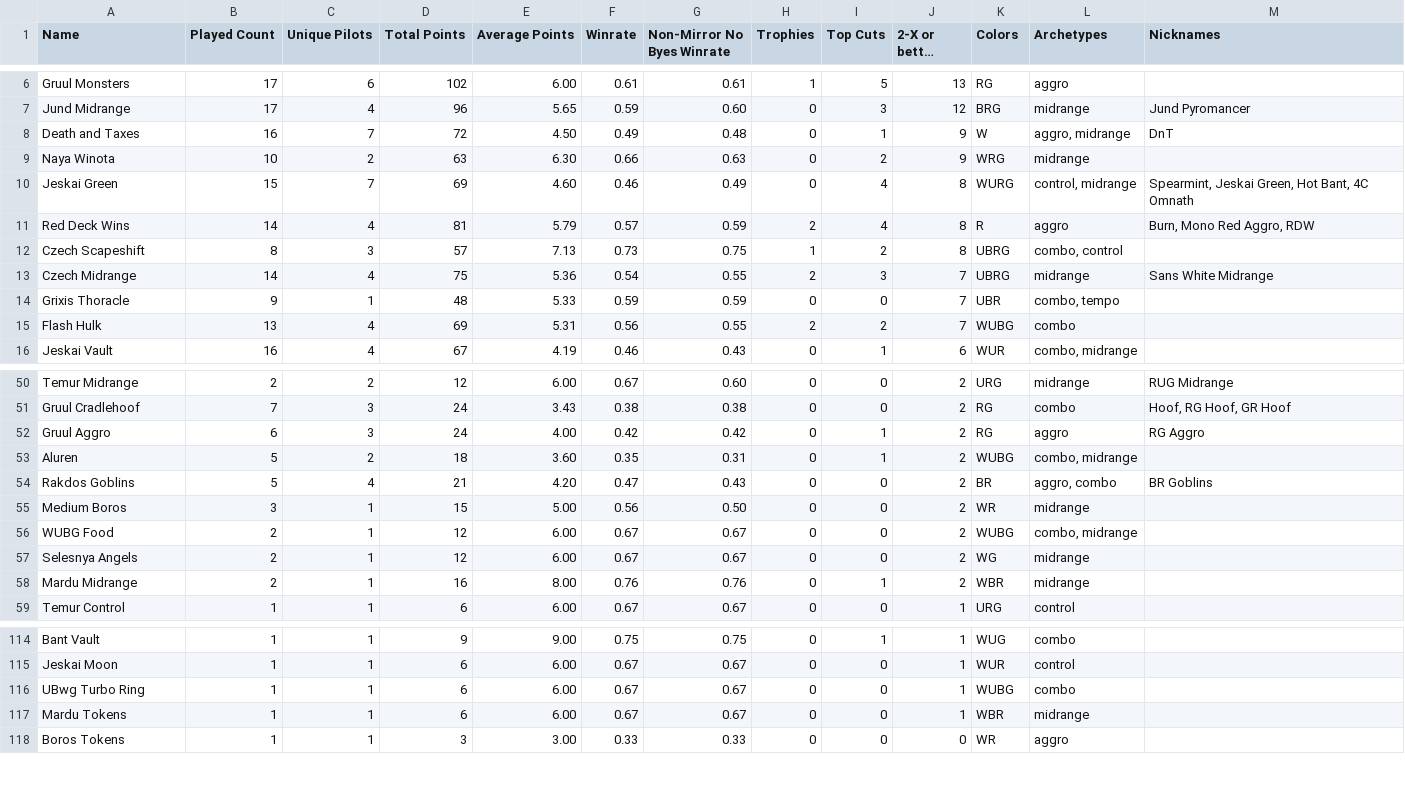
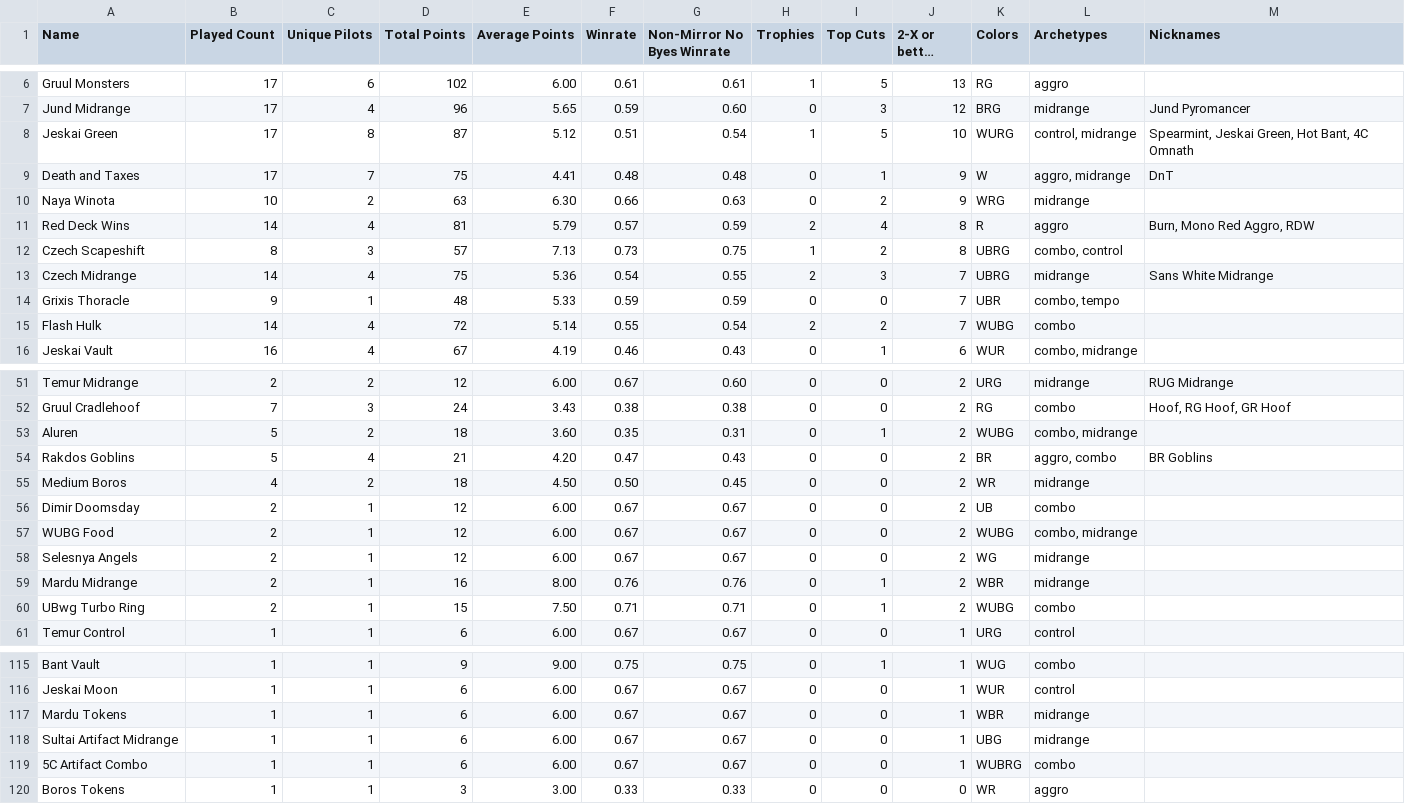
Before and after one commit to kvnchen/canlander, a CSV file: csv/decks.csv, drawn as a sheet; only a part is shown, gaps mark what is left out; long unchanged cells end in …; the diff covers the shown part only.

```diff
--- a/csv/decks.csv
+++ b/csv/decks.csv
@@ -7,5 +7,5 @@ Gruul Monsters, 17, 6, 102, 6.00, 0.61, 0.61, 1, 5, 13, RG, "aggro", ""
 Jund Midrange, 17, 4, 96, 5.65, 0.59, 0.60, 0, 3, 12, BRG, "midrange", "Jund Pyromancer"
-Death and Taxes, 16, 7, 72, 4.50, 0.49, 0.48, 0, 1, 9, W, "aggro, midrange", "DnT"
+Jeskai Green, 17, 8, 87, 5.12, 0.51, 0.54, 1, 5, 10, WURG, "control, midrange", "Spearmint, Jeskai Green, Hot Bant, 4C Omnath"
+Death and Taxes, 17, 7, 75, 4.41, 0.48, 0.48, 0, 1, 9, W, "aggro, midrange", "DnT"
 Naya Winota, 10, 2, 63, 6.30, 0.66, 0.63, 0, 2, 9, WRG, "midrange", ""
-Jeskai Green, 15, 7, 69, 4.60, 0.46, 0.49, 0, 4, 8, WURG, "control, midrange", "Spearmint, Jeskai Green, Hot Bant, 4C Omnath"
 Red Deck Wins, 14, 4, 81, 5.79, 0.57, 0.59, 2, 4, 8, R, "aggro", "Burn, Mono Red Aggro, RDW"
@@ -14,3 +14,3 @@ Czech Midrange, 14, 4, 75, 5.36, 0.54, 0.55, 2, 3, 7, UBRG, "midrange", "Sans Wh
 Grixis Thoracle, 9, 1, 48, 5.33, 0.59, 0.59, 0, 0, 7, UBR, "combo, tempo", ""
-Flash Hulk, 13, 4, 69, 5.31, 0.56, 0.55, 2, 2, 7, WUBG, "combo", ""
+Flash Hulk, 14, 4, 72, 5.14, 0.55, 0.54, 2, 2, 7, WUBG, "combo", ""
 Jeskai Vault, 16, 4, 67, 4.19, 0.46, 0.43, 0, 1, 6, WUR, "combo, midrange", ""
@@ -51,6 +52,6 @@ Temur Midrange, 2, 2, 12, 6.00, 0.67, 0.60, 0, 0, 2, URG, "midrange", "RUG Midra
 Gruul Cradlehoof, 7, 3, 24, 3.43, 0.38, 0.38, 0, 0, 2, RG, "combo", "Hoof, RG Hoof, GR Hoof"
-Gruul Aggro, 6, 3, 24, 4.00, 0.42, 0.42, 0, 1, 2, RG, "aggro", "RG Aggro"
 Aluren, 5, 2, 18, 3.60, 0.35, 0.31, 0, 1, 2, WUBG, "combo, midrange", ""
 Rakdos Goblins, 5, 4, 21, 4.20, 0.47, 0.43, 0, 0, 2, BR, "aggro, combo", "BR Goblins"
-Medium Boros, 3, 1, 15, 5.00, 0.56, 0.50, 0, 0, 2, WR, "midrange", ""
+Medium Boros, 4, 2, 18, 4.50, 0.50, 0.45, 0, 0, 2, WR, "midrange", ""
+Dimir Doomsday, 2, 1, 12, 6.00, 0.67, 0.67, 0, 0, 2, UB, "combo", ""
 WUBG Food, 2, 1, 12, 6.00, 0.67, 0.67, 0, 0, 2, WUBG, "combo, midrange", ""
@@ -58,2 +59,3 @@ Selesnya Angels, 2, 1, 12, 6.00, 0.67, 0.67, 0, 0, 2, WG, "midrange", ""
 Mardu Midrange, 2, 1, 16, 8.00, 0.76, 0.76, 0, 1, 2, WBR, "midrange", ""
+UBwg Turbo Ring, 2, 1, 15, 7.50, 0.71, 0.71, 0, 1, 2, WUBG, "combo", ""
 Temur Control, 1, 1, 6, 6.00, 0.67, 0.67, 0, 0, 1, URG, "control", ""
@@ -115,4 +116,5 @@ Bant Vault, 1, 1, 9, 9.00, 0.75, 0.75, 0, 1, 1, WUG, "combo", ""
 Jeskai Moon, 1, 1, 6, 6.00, 0.67, 0.67, 0, 0, 1, WUR, "control", ""
-UBwg Turbo Ring, 1, 1, 6, 6.00, 0.67, 0.67, 0, 0, 1, WUBG, "combo", ""
 Mardu Tokens, 1, 1, 6, 6.00, 0.67, 0.67, 0, 0, 1, WBR, "midrange", ""
+Sultai Artifact Midrange, 1, 1, 6, 6.00, 0.67, 0.67, 0, 0, 1, UBG, "midrange", ""
+5C Artifact Combo, 1, 1, 6, 6.00, 0.67, 0.67, 0, 0, 1, WUBRG, "combo", ""
 Boros Tokens, 1, 1, 3, 3.00, 0.33, 0.33, 0, 0, 0, WR, "aggro", ""
```
Also changed, not shown: 3 added rows, 1 removed row and 18 edited cells elsewhere in this file, csv/archetypes.csv, csv/colors.csv, 5 other files.
